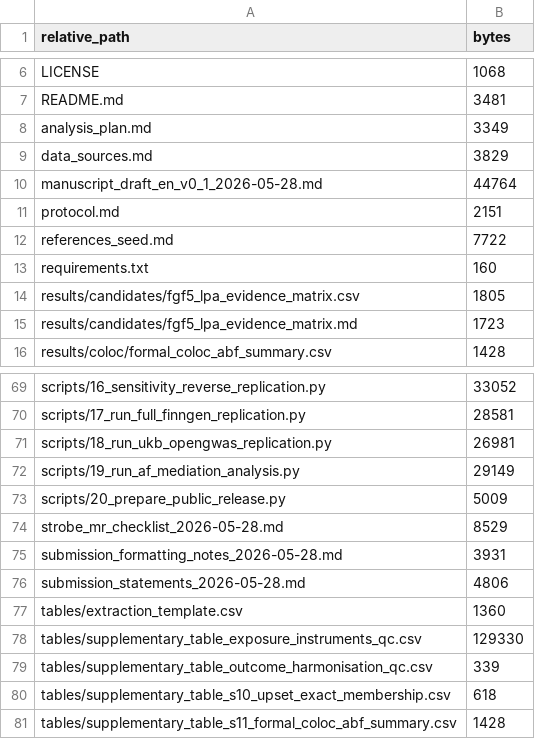
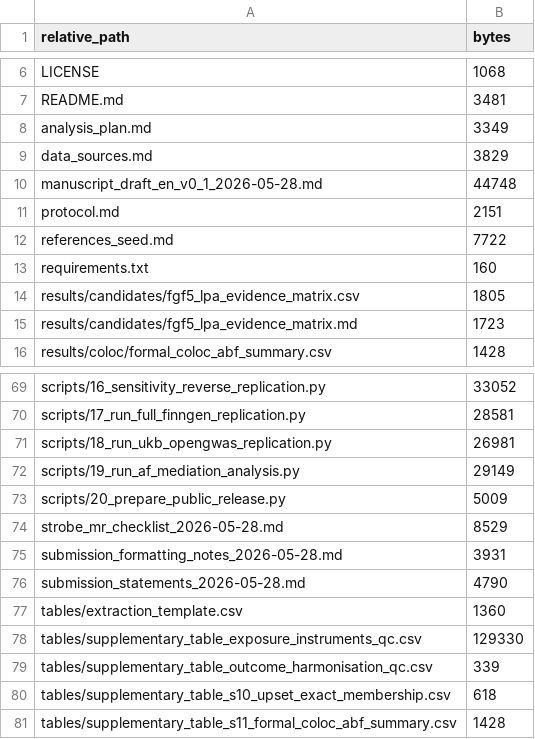
Before and after one commit to Cristo198/af-hf-inflammation-mr-2026, a CSV file: PUBLIC_RELEASE_MANIFEST.csv, drawn as a sheet; only a part is shown, gaps mark what is left out.

```diff
--- a/PUBLIC_RELEASE_MANIFEST.csv
+++ b/PUBLIC_RELEASE_MANIFEST.csv
@@ -9,3 +9,3 @@ analysis_plan.md,3349
 data_sources.md,3829
-manuscript_draft_en_v0_1_2026-05-28.md,44764
+manuscript_draft_en_v0_1_2026-05-28.md,44748
 protocol.md,2151
@@ -75,3 +75,3 @@ strobe_mr_checklist_2026-05-28.md,8529
 submission_formatting_notes_2026-05-28.md,3931
-submission_statements_2026-05-28.md,4806
+submission_statements_2026-05-28.md,4790
 tables/extraction_template.csv,1360
```
Also changed, not shown: 2 other files.
